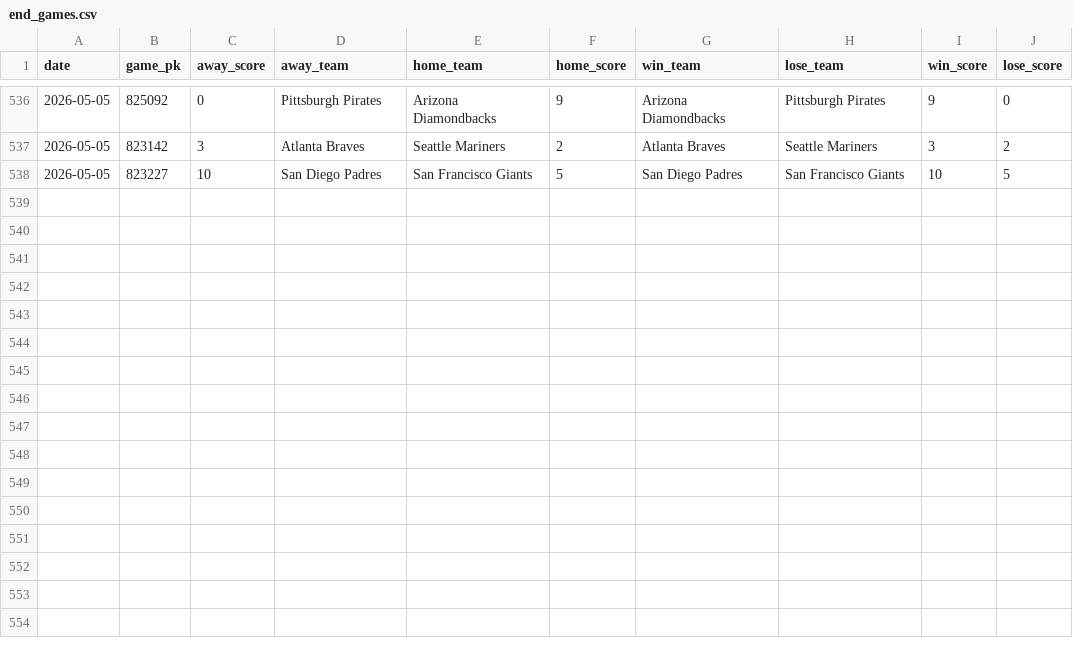
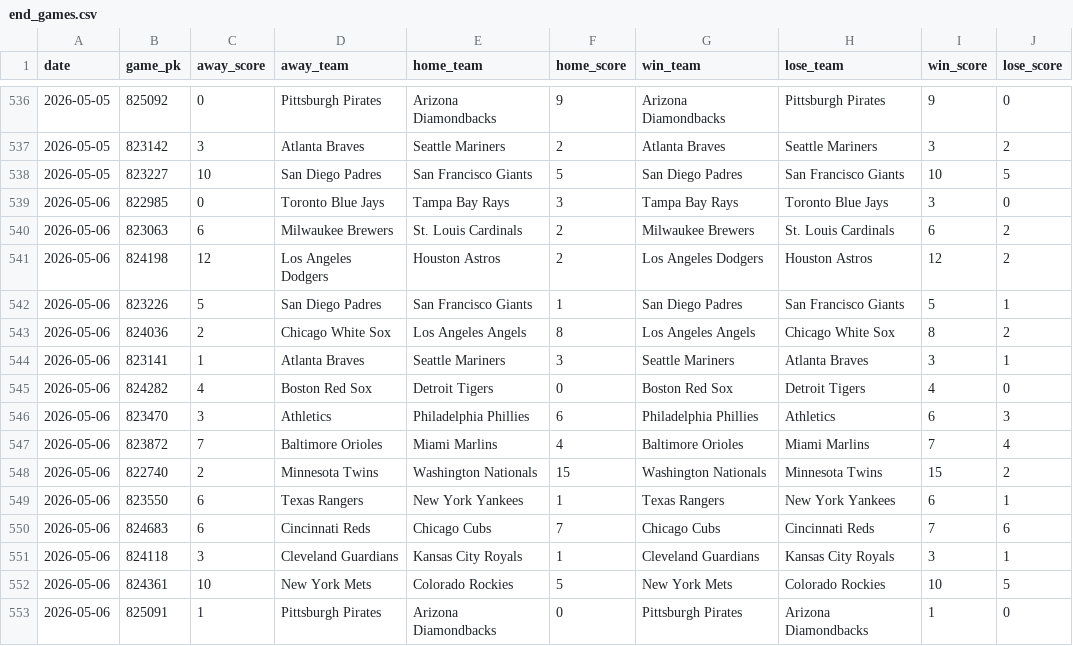
Before and after one commit to chadallison/mlb26, a CSV file: data/end_games.csv, drawn as a sheet; only a part is shown, gaps mark what is left out; the diff names each change by its address in the sheet, - before the commit and + after, or states it on an @@ line.

```diff
--- a/data/end_games.csv
+++ b/data/end_games.csv
+row 539: 2026-05-06 | 822985 | 0 | Toronto Blue Jays | Tampa Bay Rays | 3 | Tampa Bay Rays | Toronto Blue Jays | 3 | 0
+row 540: 2026-05-06 | 823063 | 6 | Milwaukee Brewers | St. Louis Cardinals | 2 | Milwaukee Brewers | St. Louis Cardinals | 6 | 2
+row 541: 2026-05-06 | 824198 | 12 | Los Angeles Dodgers | Houston Astros | 2 | Los Angeles Dodgers | Houston Astros | 12 | 2
+row 542: 2026-05-06 | 823226 | 5 | San Diego Padres | San Francisco Giants | 1 | San Diego Padres | San Francisco Giants | 5 | 1
+row 543: 2026-05-06 | 824036 | 2 | Chicago White Sox | Los Angeles Angels | 8 | Los Angeles Angels | Chicago White Sox | 8 | 2
+row 544: 2026-05-06 | 823141 | 1 | Atlanta Braves | Seattle Mariners | 3 | Seattle Mariners | Atlanta Braves | 3 | 1
+row 545: 2026-05-06 | 824282 | 4 | Boston Red Sox | Detroit Tigers | 0 | Boston Red Sox | Detroit Tigers | 4 | 0
+row 546: 2026-05-06 | 823470 | 3 | Athletics | Philadelphia Phillies | 6 | Philadelphia Phillies | Athletics | 6 | 3
+row 547: 2026-05-06 | 823872 | 7 | Baltimore Orioles | Miami Marlins | 4 | Baltimore Orioles | Miami Marlins | 7 | 4
+row 548: 2026-05-06 | 822740 | 2 | Minnesota Twins | Washington Nationals | 15 | Washington Nationals | Minnesota Twins | 15 | 2
+row 549: 2026-05-06 | 823550 | 6 | Texas Rangers | New York Yankees | 1 | Texas Rangers | New York Yankees | 6 | 1
+row 550: 2026-05-06 | 824683 | 6 | Cincinnati Reds | Chicago Cubs | 7 | Chicago Cubs | Cincinnati Reds | 7 | 6
+row 551: 2026-05-06 | 824118 | 3 | Cleveland Guardians | Kansas City Royals | 1 | Cleveland Guardians | Kansas City Royals | 3 | 1
+row 552: 2026-05-06 | 824361 | 10 | New York Mets | Colorado Rockies | 5 | New York Mets | Colorado Rockies | 10 | 5
+row 553: 2026-05-06 | 825091 | 1 | Pittsburgh Pirates | Arizona Diamondbacks | 0 | Pittsburgh Pirates | Arizona Diamondbacks | 1 | 0
```
Also changed, not shown: 17 other files.
